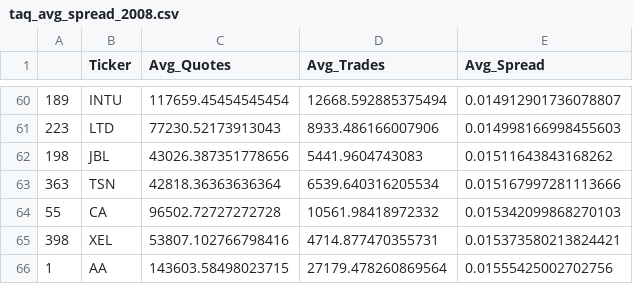
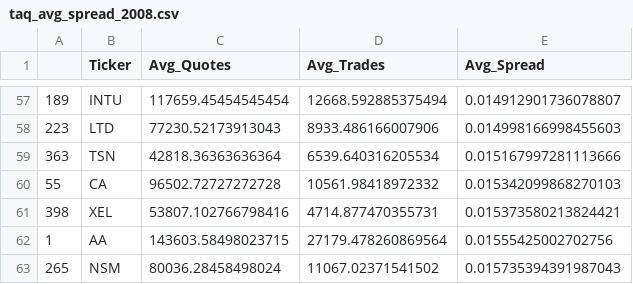
Before and after one commit to juanhenao21/spread_impact, a CSV file: project/taq_avg_spread/taq_avg_spread_2008.csv, drawn as a sheet; only a part is shown, gaps mark what is left out; the shorter side is filled out with more unchanged rows; the diff covers the shown part only.

```diff
--- a/project/taq_avg_spread/taq_avg_spread_2008.csv
+++ b/project/taq_avg_spread/taq_avg_spread_2008.csv
@@ -61,3 +58,2 @@
 223,LTD,77230.52173913043,8933.486166007906,0.014998166998455603
-198,JBL,43026.387351778656,5441.9604743083,0.01511643843168262
 363,TSN,42818.36363636364,6539.640316205534,0.015167997281113666
```
Also changed, not shown: 34 removed rows elsewhere in this file, 1 other file.
